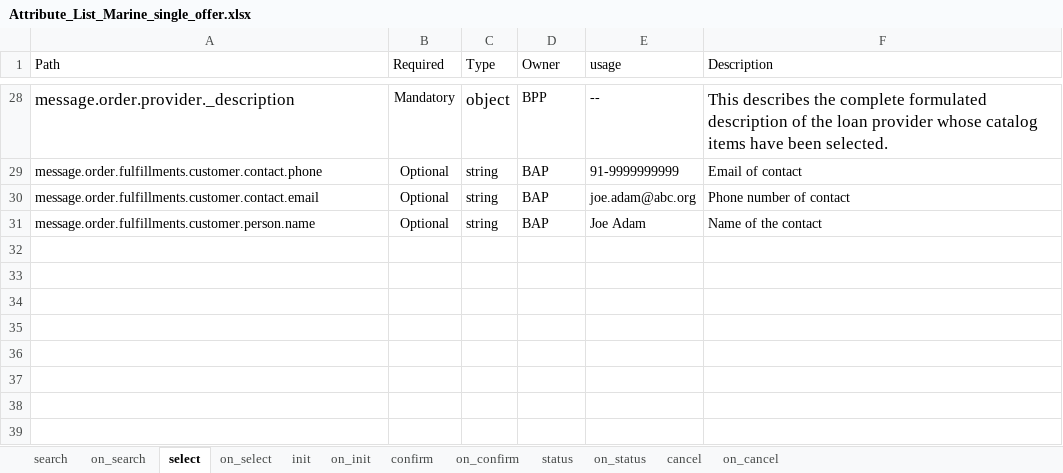
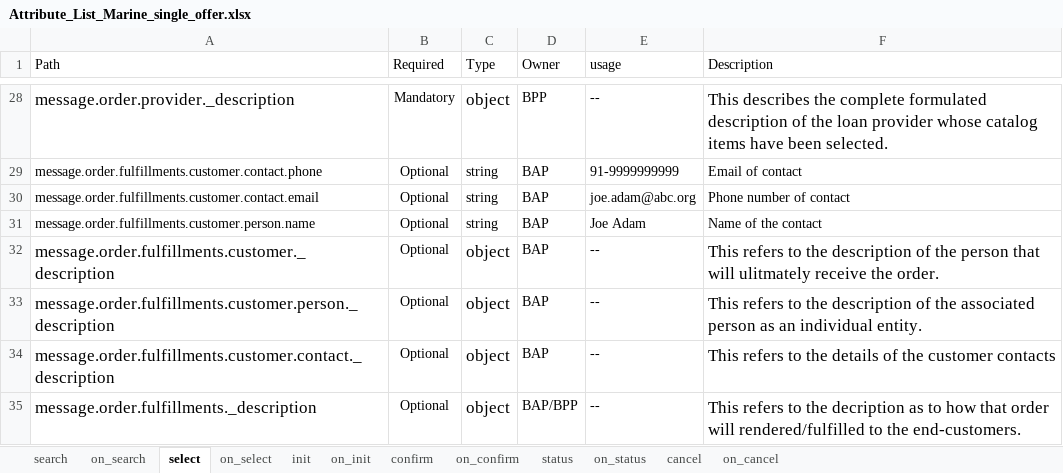
Before and after one commit to ONDC-Official/ONDC-FIS-Specifications, an Excel workbook: api/components/attributes/marine-insurance/Attribute_List_Marine_single_offer.xlsx, sheet select, drawn as a sheet; only a part is shown, gaps mark what is left out; values as stored, in another font and other column widths than the file's, no borders; charts and pictures not drawn; the diff names each change by its address in the sheet, - before the commit and + after, or states it on an @@ line.

```diff
--- a/api/components/attributes/marine-insurance/Attribute_List_Marine_single_offer.xlsx (sheet select)
+++ b/api/components/attributes/marine-insurance/Attribute_List_Marine_single_offer.xlsx (sheet select)
+row 32: message.order.fulfillments.customer._description | Optional | object | BAP | -- | This refers to the description of the person that will ulitmately receive the order.
+row 33: message.order.fulfillments.customer.person._description | Optional | object | BAP | -- | This refers to the description of the associated person as an individual entity.
+row 34: message.order.fulfillments.customer.contact._description | Optional | object | BAP | -- | This refers to the details of the customer contacts
+row 35: message.order.fulfillments._description | Optional | object | BAP/BPP | -- | This refers to the decription as to how that order will rendered/fulfilled to the end-customers.
```
Also changed, not shown: sheet on_status, sheet on_confirm, sheet on_cancel, sheet confirm, sheet on_init, 3 other files.
